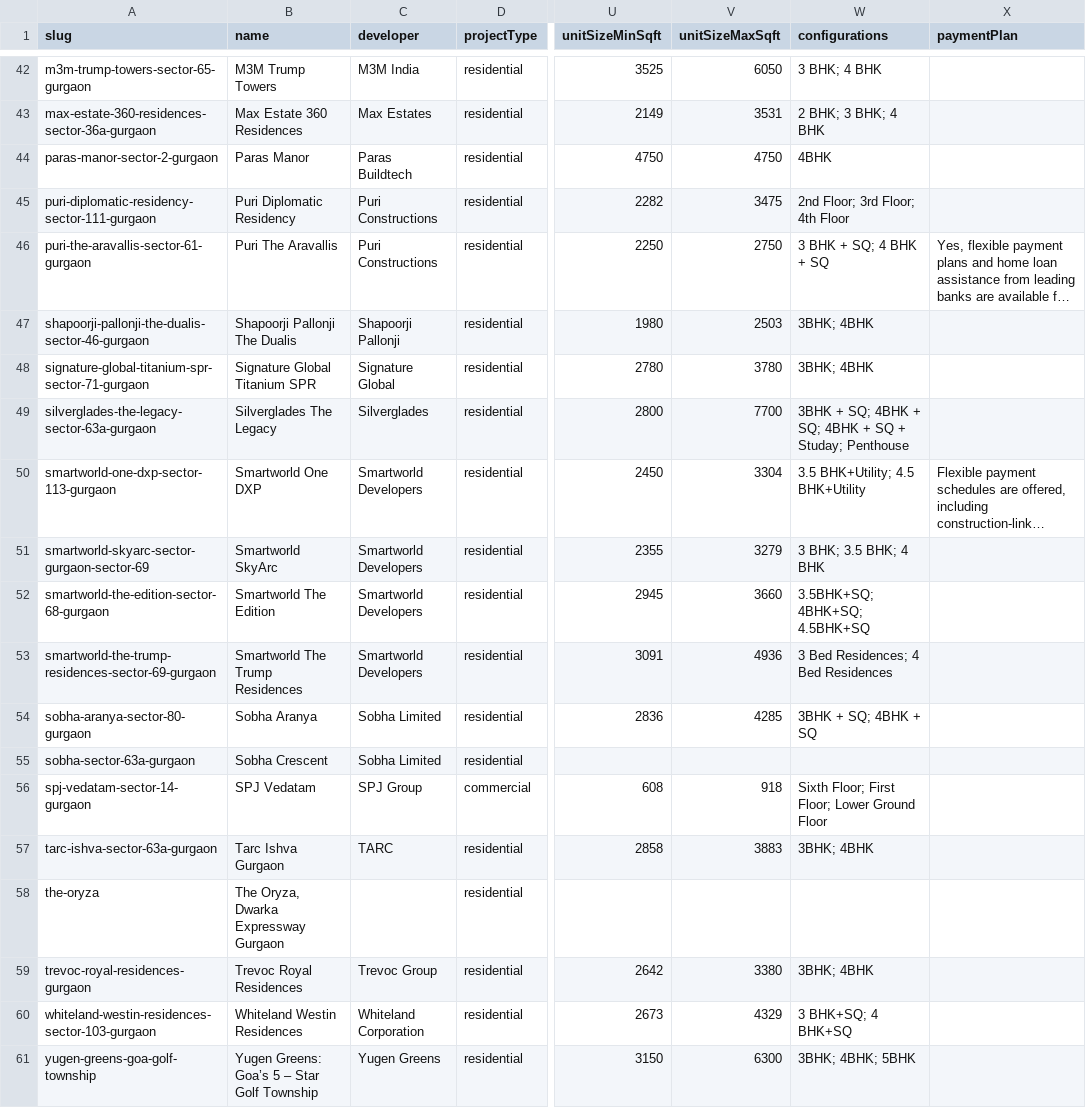
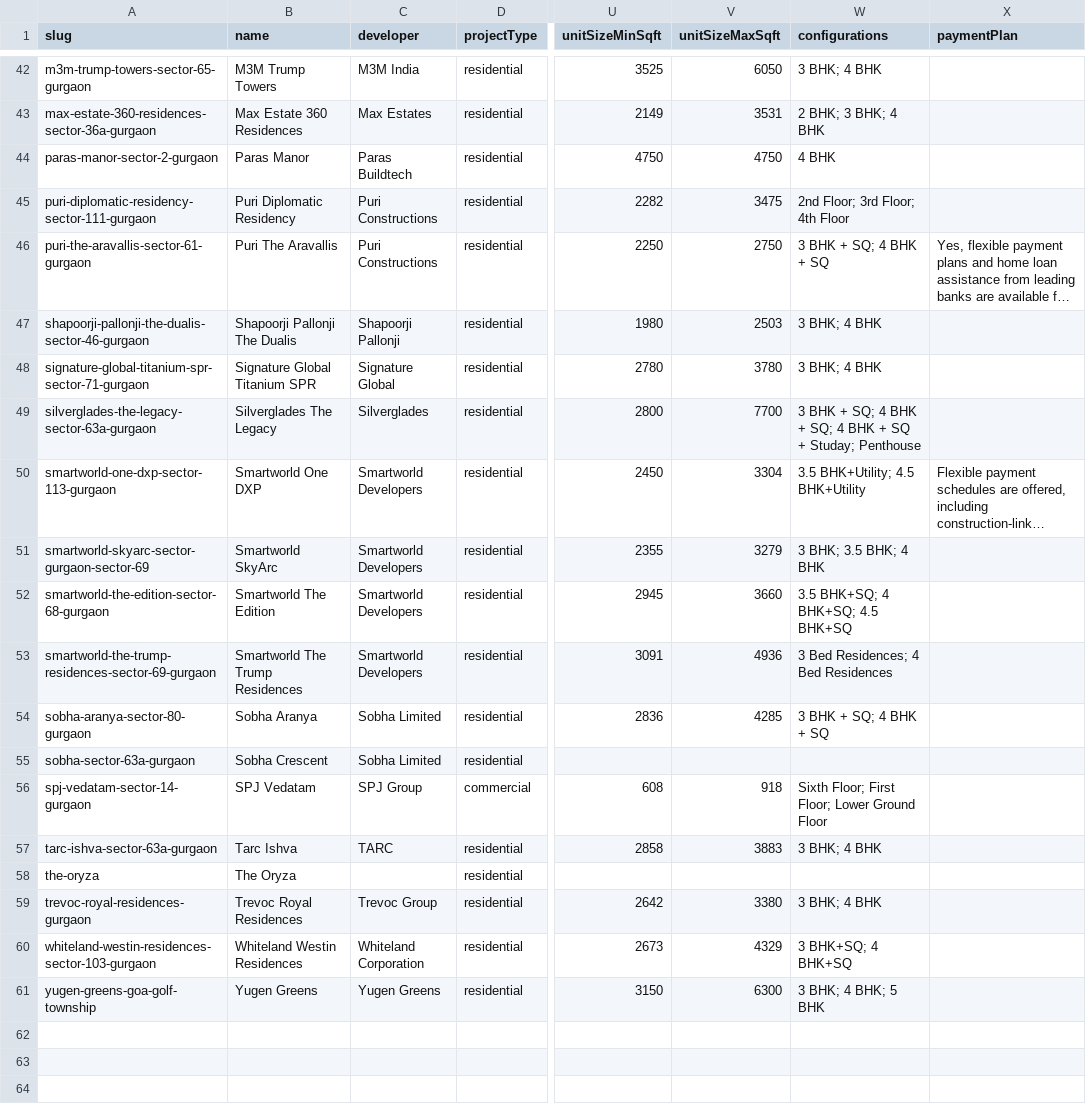
Before and after one commit to thelaunchdistrict/launchwebsite, a CSV file: data/projects.csv, drawn as a sheet; only a part is shown, gaps mark what is left out; long unchanged cells end in …; the diff covers the shown part only; the diff names each change by its address in the sheet, - before the commit and + after, or states it on an @@ line.

```diff
--- a/data/projects.csv
+++ b/data/projects.csv
-W44 (configurations): 4BHK
+W44 (configurations): 4 BHK
-W47:W48 (configurations): 3BHK; 4BHK
+W47:W48 (configurations): 3 BHK; 4 BHK
-W49 (configurations): 3BHK + SQ; 4BHK + SQ; 4BHK + SQ…
+W49 (configurations): 3 BHK + SQ; 4 BHK + SQ; 4 BHK + SQ…
-W52 (configurations): 3.5BHK+SQ; 4BHK+SQ; 4.5BHK+SQ
+W52 (configurations): 3.5 BHK+SQ; 4 BHK+SQ; 4.5 BHK+SQ
-W54 (configurations): 3BHK + SQ; 4BHK + SQ
+W54 (configurations): 3 BHK + SQ; 4 BHK + SQ
-B57 (name): Tarc Ishva Gurgaon
+B57 (name): Tarc Ishva
-W57 (configurations): 3BHK; 4BHK
+W57 (configurations): 3 BHK; 4 BHK
-B58 (name): The Oryza, Dwarka Expressway Gurgaon
+B58 (name): The Oryza
-W59 (configurations): 3BHK; 4BHK
+W59 (configurations): 3 BHK; 4 BHK
-B61 (name): Yugen Greens: Goa’s 5 – Star Golf Township
+B61 (name): Yugen Greens
-W61 (configurations): 3BHK; 4BHK; 5BHK
+W61 (configurations): 3 BHK; 4 BHK; 5 BHK
```
Also changed, not shown: 17 edited cells elsewhere in this file, 22 other files.
